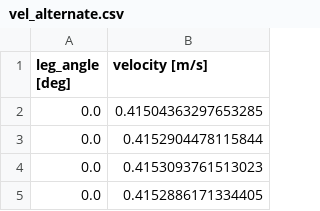
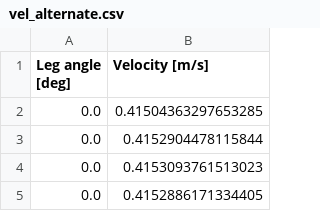
Before and after one commit to boxiXia/flexipodBulletSim, a CSV file: vel_alternate.csv, drawn as a sheet; only a part is shown.

```diff
--- a/vel_alternate.csv
+++ b/vel_alternate.csv
@@ -1,2 +1,2 @@
-leg_angle [deg],velocity [m/s]
+Leg angle [deg],Velocity [m/s]
 0.0,0.41504363297653285
```
Also changed, not shown: vel_rotate.csv, 3 other files.
